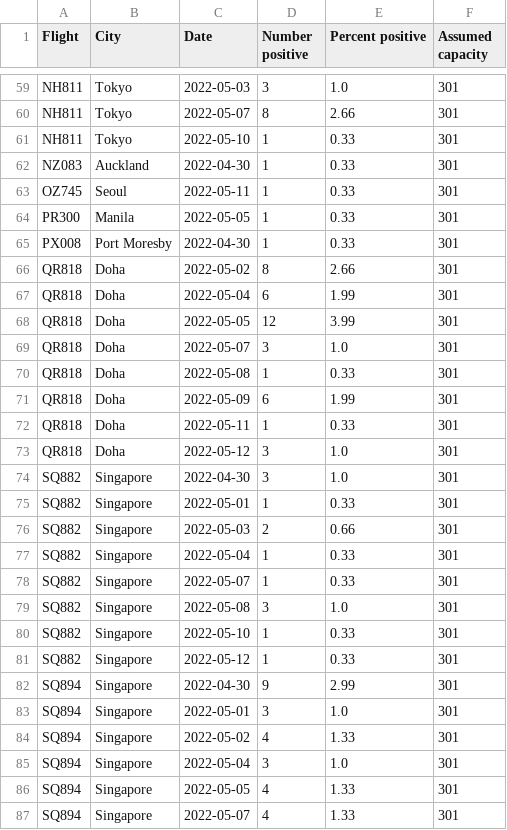
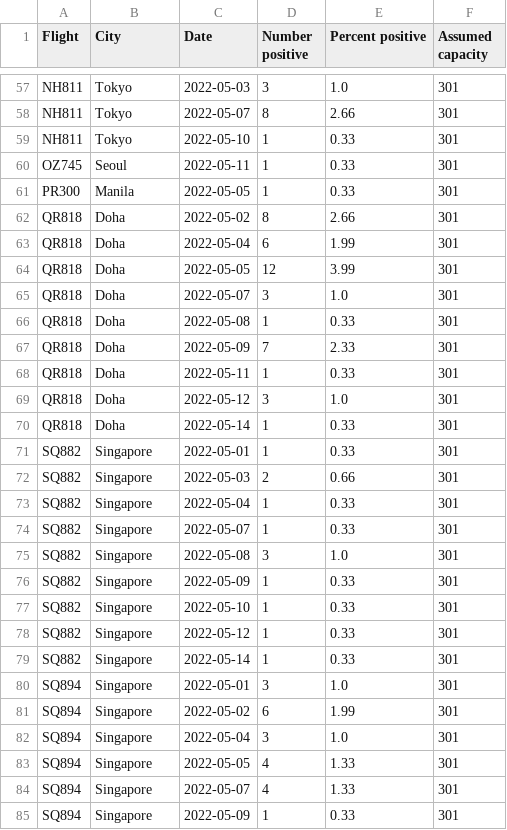
Before and after one commit to adisbladis/hk-flight-data, a CSV file: flights.csv, drawn as a sheet; only a part is shown, gaps mark what is left out; the shorter side is filled out with more unchanged rows; the diff covers the shown part only.

```diff
--- a/flights.csv
+++ b/flights.csv
@@ -61,6 +59,4 @@ NH811,Tokyo,2022-05-07,8,2.66,301
 NH811,Tokyo,2022-05-10,1,0.33,301
-NZ083,Auckland,2022-04-30,1,0.33,301
 OZ745,Seoul,2022-05-11,1,0.33,301
 PR300,Manila,2022-05-05,1,0.33,301
-PX008,Port Moresby,2022-04-30,1,0.33,301
 QR818,Doha,2022-05-02,8,2.66,301
@@ -70,6 +66,6 @@ QR818,Doha,2022-05-07,3,1.0,301
 QR818,Doha,2022-05-08,1,0.33,301
-QR818,Doha,2022-05-09,6,1.99,301
+QR818,Doha,2022-05-09,7,2.33,301
 QR818,Doha,2022-05-11,1,0.33,301
 QR818,Doha,2022-05-12,3,1.0,301
-SQ882,Singapore,2022-04-30,3,1.0,301
+QR818,Doha,2022-05-14,1,0.33,301
 SQ882,Singapore,2022-05-01,1,0.33,301
@@ -79,7 +75,8 @@ SQ882,Singapore,2022-05-07,1,0.33,301
 SQ882,Singapore,2022-05-08,3,1.0,301
+SQ882,Singapore,2022-05-09,1,0.33,301
 SQ882,Singapore,2022-05-10,1,0.33,301
 SQ882,Singapore,2022-05-12,1,0.33,301
-SQ894,Singapore,2022-04-30,9,2.99,301
+SQ882,Singapore,2022-05-14,1,0.33,301
 SQ894,Singapore,2022-05-01,3,1.0,301
-SQ894,Singapore,2022-05-02,4,1.33,301
+SQ894,Singapore,2022-05-02,6,1.99,301
 SQ894,Singapore,2022-05-04,3,1.0,301
```
Also changed, not shown: 6 added rows, 5 removed rows and 22 edited cells elsewhere in this file, 1 other file.
